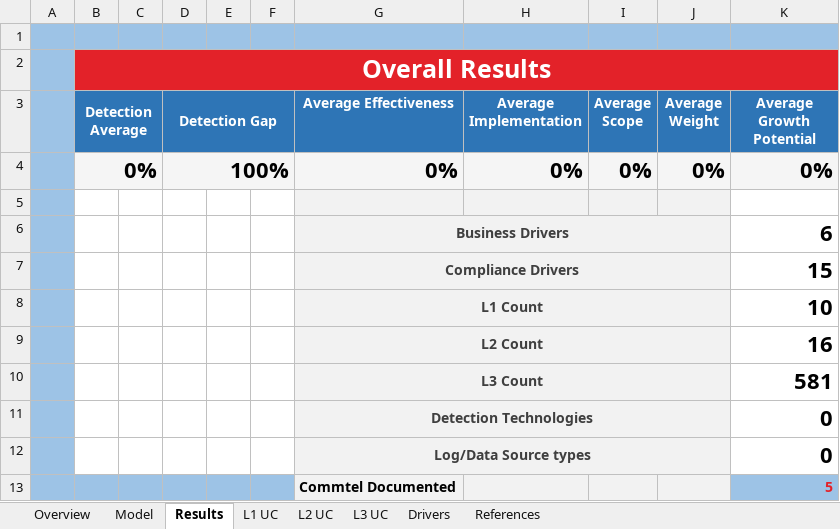
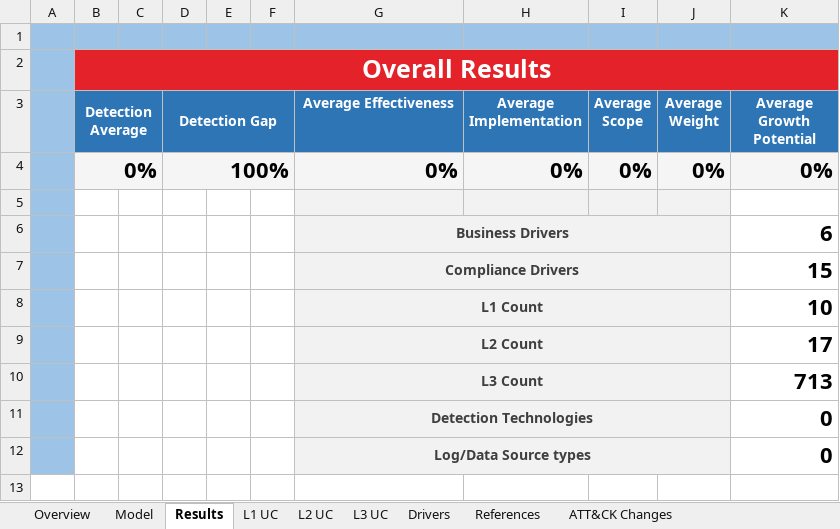
Before and after one commit to Hassanlodhi912/Commtel-Usecase-Framework, an Excel workbook: Framework/Commtel_Usecase_Framework.xlsx, sheet Results, drawn as a sheet; values as stored, in another font and other column widths than the file's, no borders; charts and pictures not drawn; the diff names each change by its address in the sheet, - before the commit and + after, or states it on an @@ line.

```diff
--- a/Framework/Commtel_Usecase_Framework.xlsx (sheet Results)
+++ b/Framework/Commtel_Usecase_Framework.xlsx (sheet Results)
+sheet tab: ATT&CK Changes
-K9 (Average Growth Potential): 16
+K9 (Average Growth Potential): 17
-K10 (Average Growth Potential): 581
+K10 (Average Growth Potential): 713
-row 13:  |  |  |  |  |  | Commtel Documented |  |  |  | 5
```
Also changed, not shown: sheet L3 UC, sheet Overview, sheet L2 UC, sheet L1 UC, formulas that keep their value, hidden cells, charts or pictures, 3 other files.
